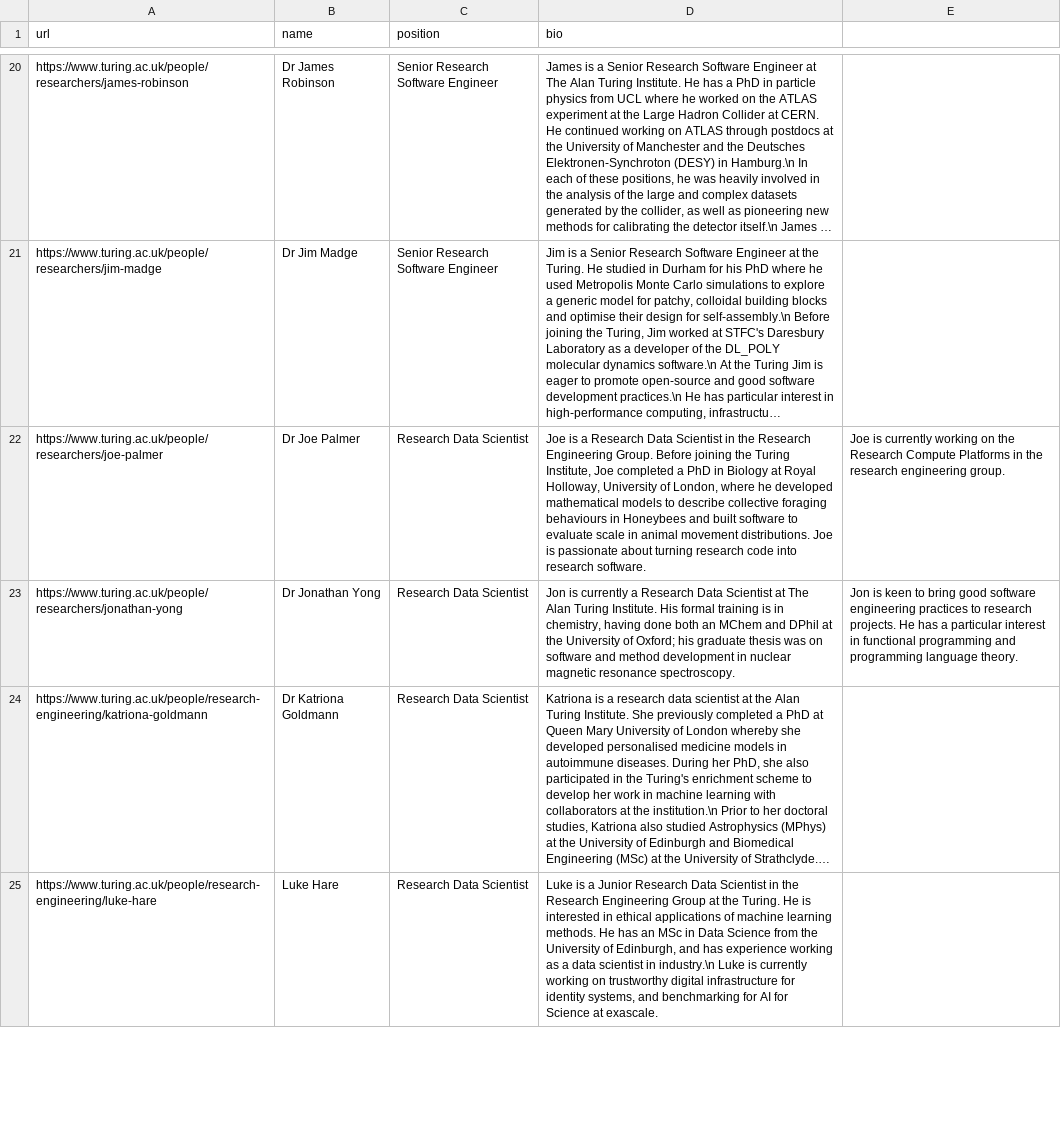
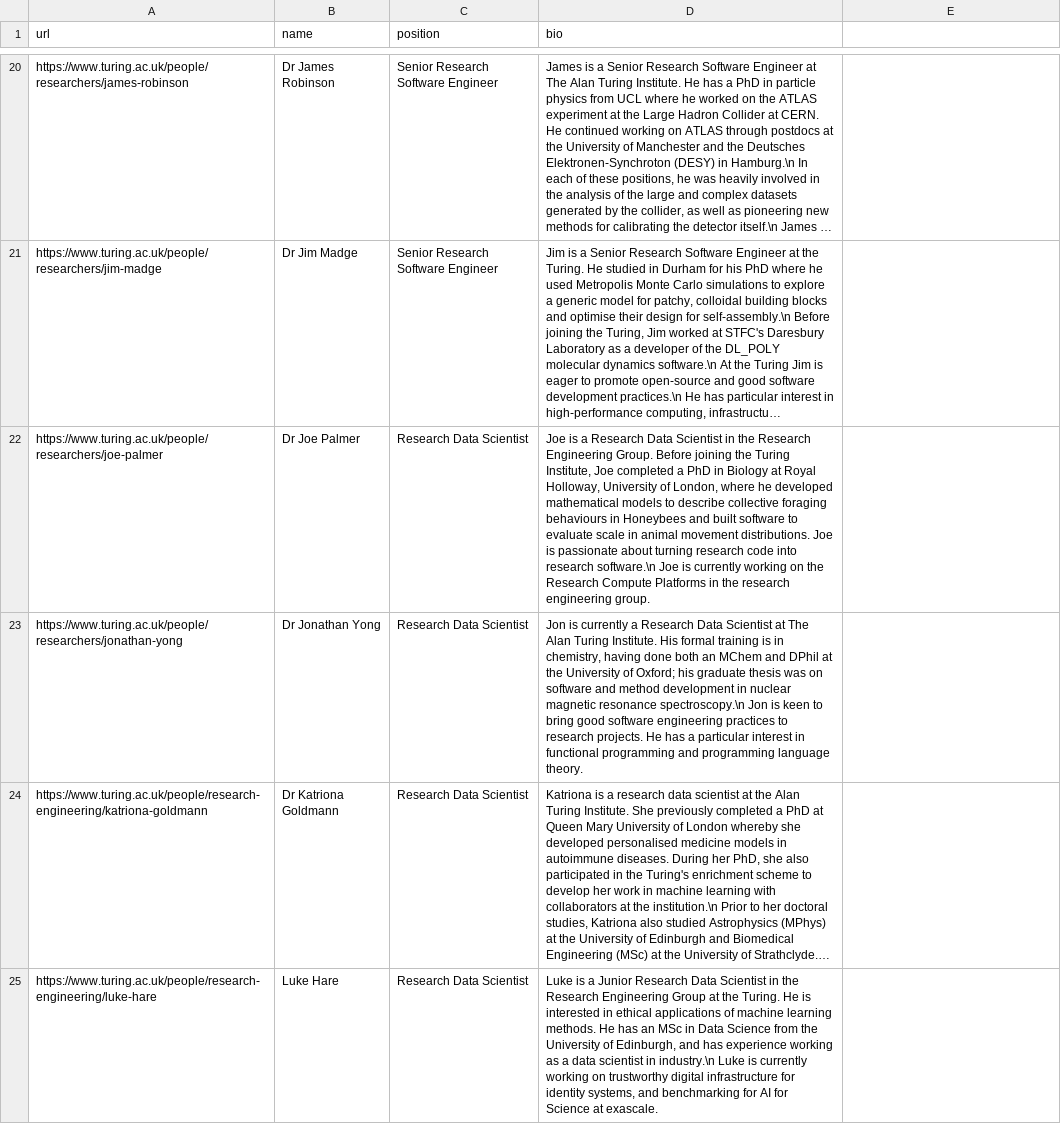
Before and after one commit to alan-turing-institute/reginald, a CSV file: data/turing_website/manual/turing_website_people_research_engineering.csv, drawn as a sheet; only a part is shown, gaps mark what is left out; long unchanged cells end in …; the diff names each change by its address in the sheet, - before the commit and + after, or states it on an @@ line.

Commit message:
Fix lines for Jon and Joe in REG people CSV

```diff
--- a/data/turing_website/manual/turing_website_people_research_engineering.csv
+++ b/data/turing_website/manual/turing_website_people_research_engineering.csv
-D22 (bio): …into research software.
+D22 (bio): …into research software.\n Joe is currently working on the Research Compute Platforms in the research engineering group.
-E22: Joe is currently working on the Research Compute Platforms in the research engineering group.
+E22: (empty)
-D23 (bio): …magnetic resonance spectroscopy.
+D23 (bio): …magnetic resonance spectroscopy.\n Jon is keen to bring good software engineering practices to research projects. He has a particular interest in functional programming and programming language theory.
-E23: Jon is keen to bring good software engineering practices to research projects. He has a particular interest in functional programming and programming language theory.
+E23: (empty)
```
